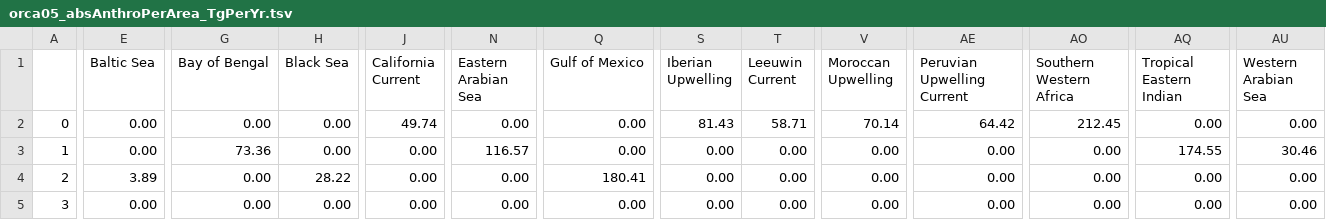
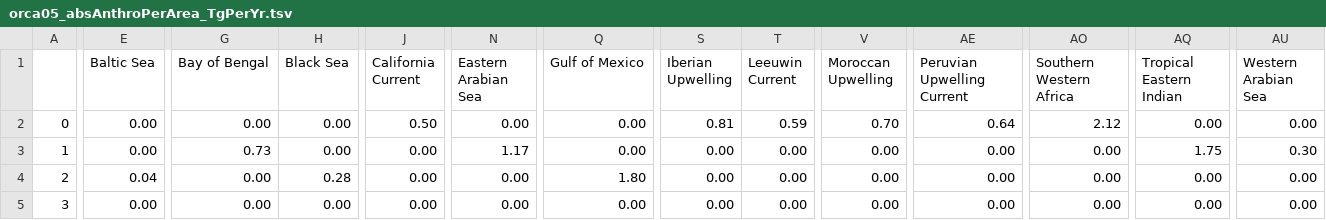
Before and after one commit to KatiRG/CO2airsea, a TSV file: orca05_absAnthroPerArea_TgPerYr.tsv, drawn as a sheet; only a part is shown, gaps mark what is left out; the diff covers the shown part only; the diff names each change by its address in the sheet, - before the commit and + after, or states it on an @@ line.

```diff
--- a/orca05_absAnthroPerArea_TgPerYr.tsv
+++ b/orca05_absAnthroPerArea_TgPerYr.tsv
-J2 (California Current): 49.74
+J2 (California Current): 0.50
-S2 (Iberian Upwelling): 81.43
+S2 (Iberian Upwelling): 0.81
-T2 (Leeuwin Current): 58.71
+T2 (Leeuwin Current): 0.59
-V2 (Moroccan Upwelling): 70.14
+V2 (Moroccan Upwelling): 0.70
-AE2 (Peruvian Upwelling Current): 64.42
+AE2 (Peruvian Upwelling Current): 0.64
-AO2 (Southern Western Africa): 212.45
+AO2 (Southern Western Africa): 2.12
-G3 (Bay of Bengal): 73.36
+G3 (Bay of Bengal): 0.73
-N3 (Eastern Arabian Sea): 116.57
+N3 (Eastern Arabian Sea): 1.17
-AQ3 (Tropical Eastern Indian): 174.55
+AQ3 (Tropical Eastern Indian): 1.75
-AU3 (Western Arabian Sea): 30.46
+AU3 (Western Arabian Sea): 0.30
-E4 (Baltic Sea): 3.89
+E4 (Baltic Sea): 0.04
-H4 (Black Sea): 28.22
+H4 (Black Sea): 0.28
-Q4 (Gulf of Mexico): 180.41
+Q4 (Gulf of Mexico): 1.80
```
Also changed, not shown: 32 edited cells elsewhere in this file, 2 other files.
